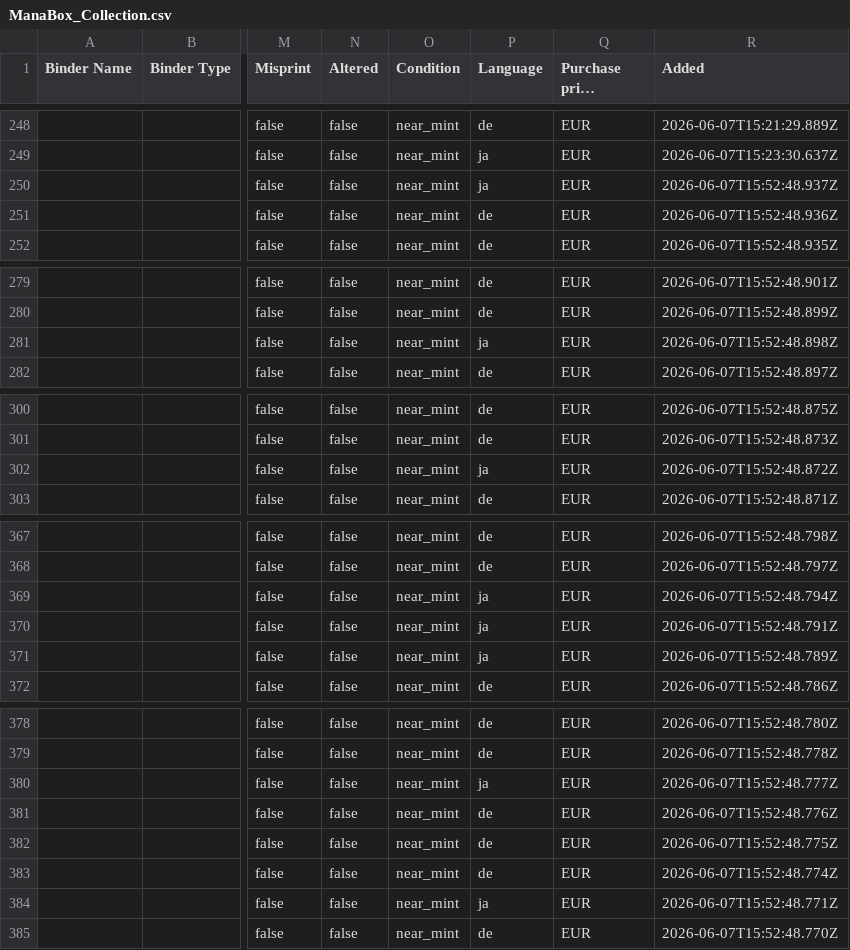
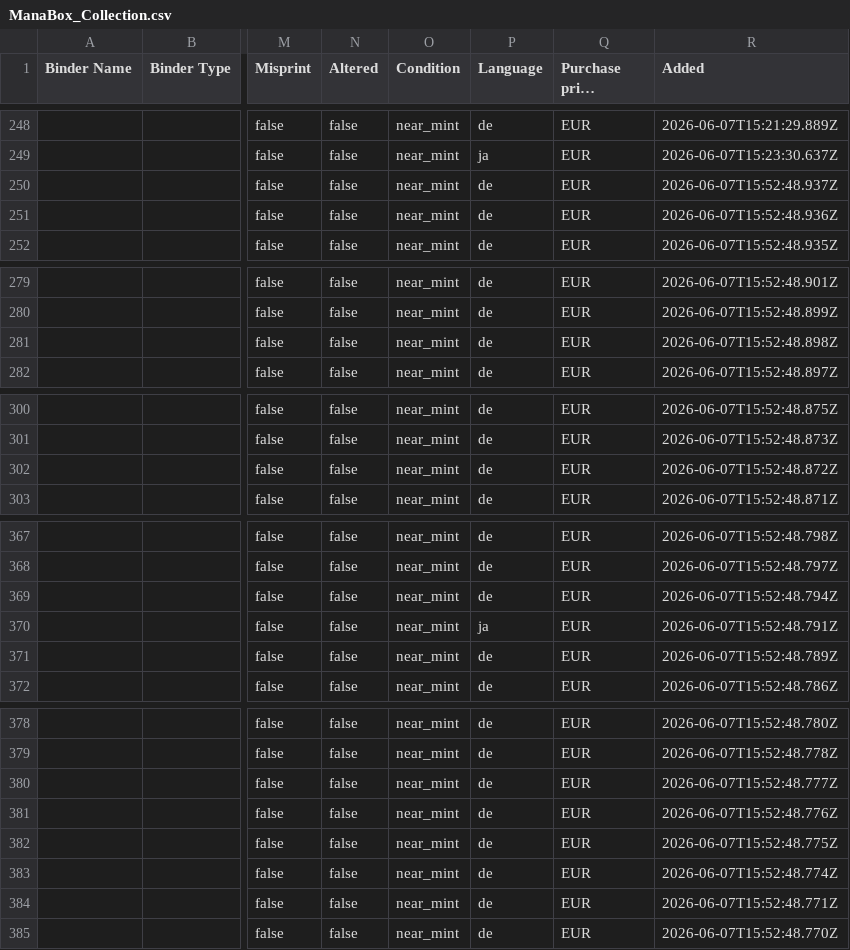
Before and after one commit to relucertola1982-creator/mtg-webapp-, a CSV file: ManaBox_Collection.csv, drawn as a sheet; only a part is shown, gaps mark what is left out; long unchanged cells end in …; the diff names each change by its address in the sheet, - before the commit and + after, or states it on an @@ line.

Commit message:
Edit lang SOA_9_normal_ja->de

```diff
--- a/ManaBox_Collection.csv
+++ b/ManaBox_Collection.csv
-P250 (Language): ja
+P250 (Language): de
-P281 (Language): ja
+P281 (Language): de
-P302 (Language): ja
+P302 (Language): de
-P369 (Language): ja
+P369 (Language): de
-P371 (Language): ja
+P371 (Language): de
-P380 (Language): ja
+P380 (Language): de
-P384 (Language): ja
+P384 (Language): de
```
